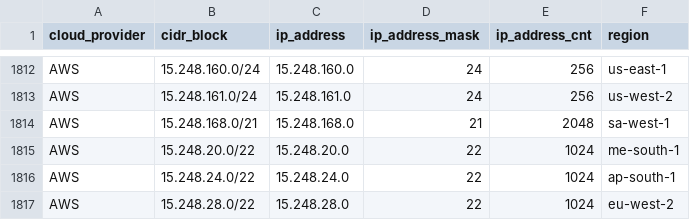
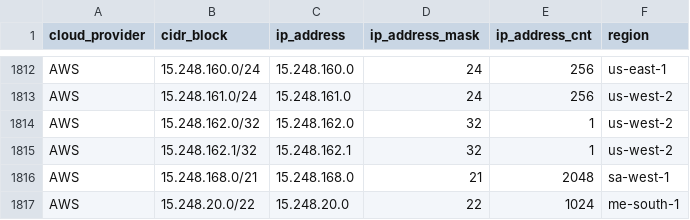
Before and after one commit to danilabs/public-cloud-provider-ip-ranges, a CSV file: data/providers/aws.csv, drawn as a sheet; only a part is shown, gaps mark what is left out; the shorter side is filled out with more unchanged rows.

```diff
--- a/data/providers/aws.csv
+++ b/data/providers/aws.csv
@@ -1813,2 +1813,4 @@ AWS,15.248.160.0/24,15.248.160.0,24,256,us-east-1
 AWS,15.248.161.0/24,15.248.161.0,24,256,us-west-2
+AWS,15.248.162.0/32,15.248.162.0,32,1,us-west-2
+AWS,15.248.162.1/32,15.248.162.1,32,1,us-west-2
 AWS,15.248.168.0/21,15.248.168.0,21,2048,sa-west-1
```
Also changed, not shown: data/providers/linode.csv, 17 other files.
